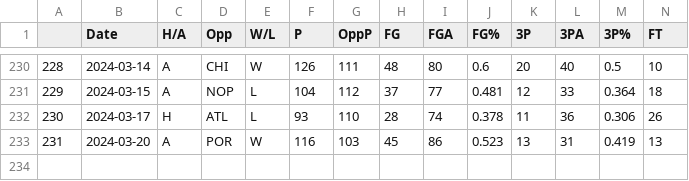
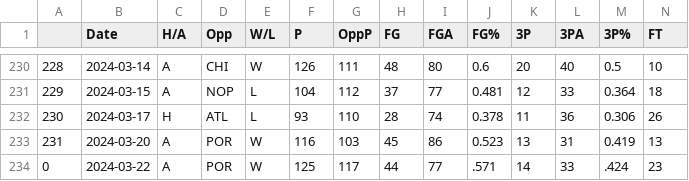
Before and after one commit to NevinG/AIM-F23-Basketball-Predictor, a CSV file: data/LAC.csv, drawn as a sheet; only a part is shown, gaps mark what is left out; rows hold the shown columns only; the diff names each change by its address in the sheet, - before the commit and + after, or states it on an @@ line.

```diff
--- a/data/LAC.csv
+++ b/data/LAC.csv
+row 234: 0 | 2024-03-22 | A | POR | W | 125 | 117 | 44 | 77 | .571 | 14 | 33 | .424 | 23
```
Also changed, not shown: data/GSW.csv, data/IND.csv, 16 other files.
